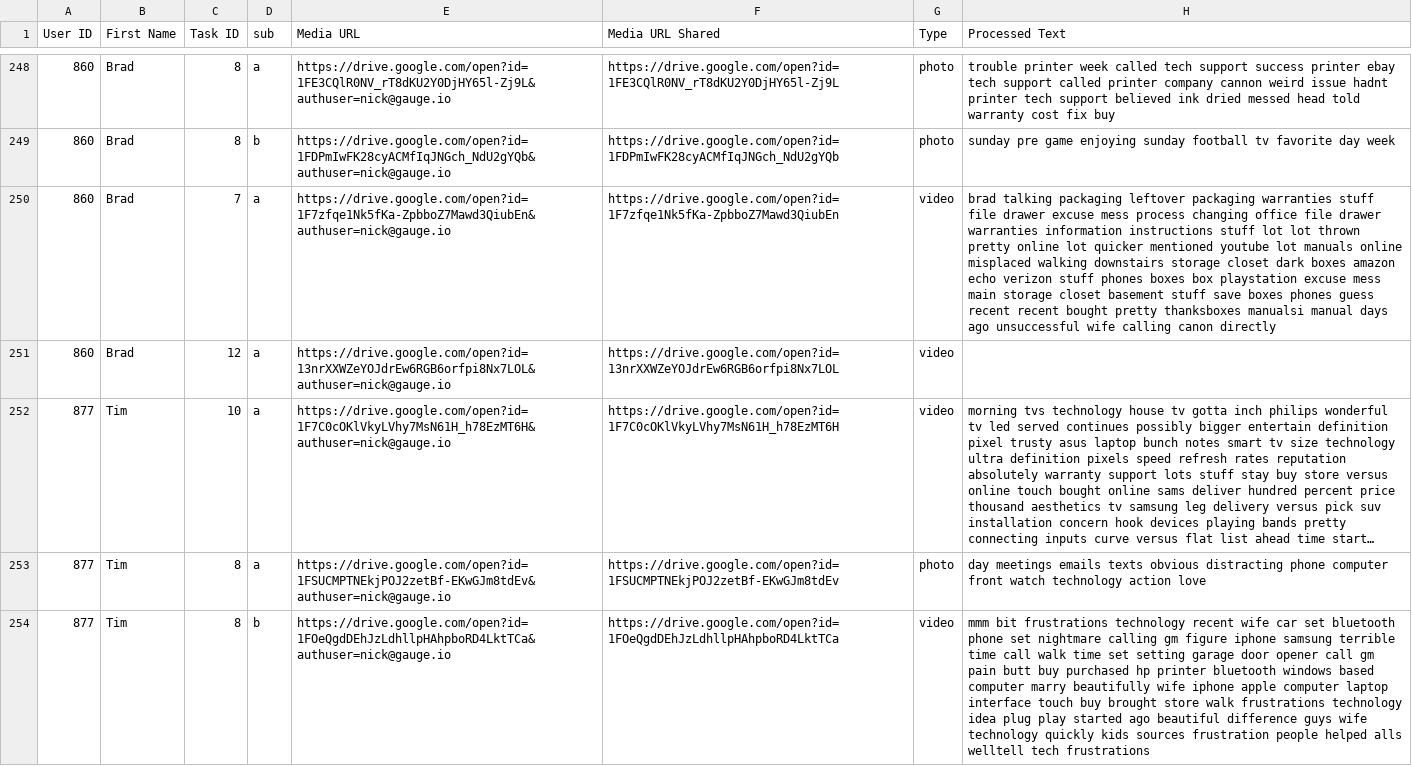
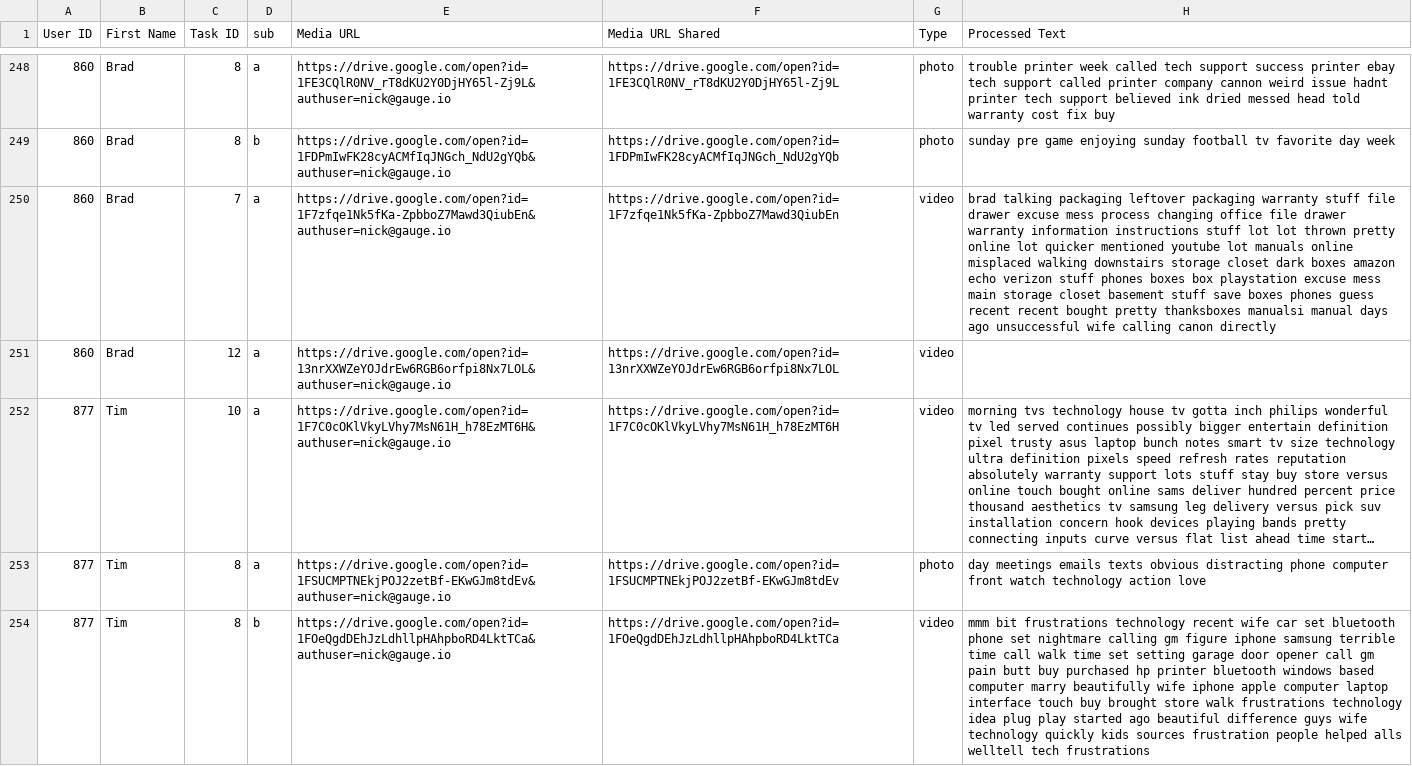
Before and after one commit to gauge-io/hive, a CSV file: data/viz/transcripts.csv, drawn as a sheet; only a part is shown, gaps mark what is left out; long unchanged cells end in …; the diff covers the shown part only; the diff names each change by its address in the sheet, - before the commit and + after, or states it on an @@ line.

Commit message:
Updated transcript files

```diff
--- a/data/viz/transcripts.csv
+++ b/data/viz/transcripts.csv
-H250 (Processed Text): …leftover packaging warranties stuff file drawer excuse mess process changing office file drawer warranties information instructions…
+H250 (Processed Text): …leftover packaging warranty stuff file drawer excuse mess process changing office file drawer warranty information instructions…
```
Also changed, not shown: 46 edited cells elsewhere in this file.
